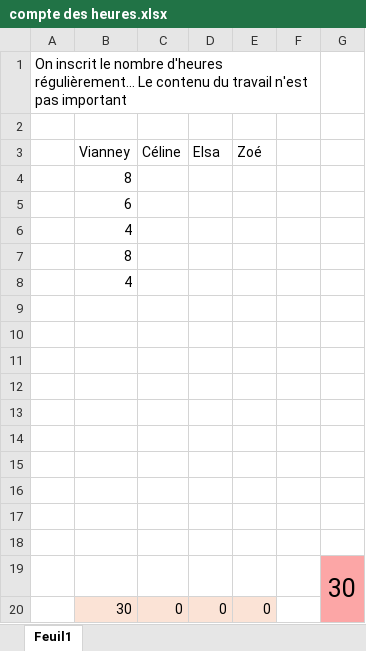
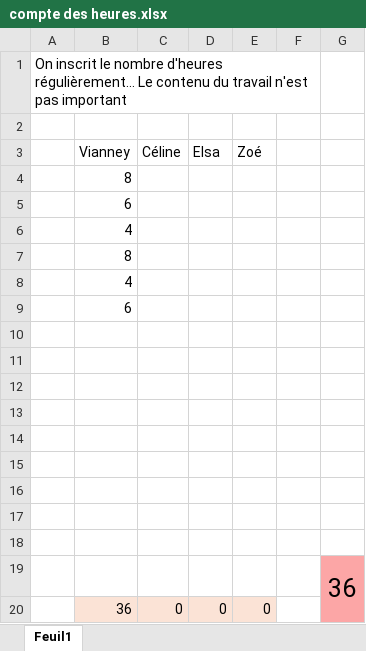
Before and after one commit to VianneydP/pappl, an Excel workbook: compte des heures.xlsx, sheet Feuil1, drawn as a sheet; values as stored, in another font and other column widths than the file's, no borders; removed rows and columns are numbered as before the commit, all else as after; the diff names each change by its address in the sheet, - before the commit and + after, or states it on an @@ line.

```diff
--- a/compte des heures.xlsx (sheet Feuil1)
+++ b/compte des heures.xlsx (sheet Feuil1)
+row 9:  | 6
-row 18: (empty)
-G19: 30
+G19: 36
-B20 (Vianney): 30
+B20 (Vianney): 36
```
Also changed, not shown: 13 other files.
